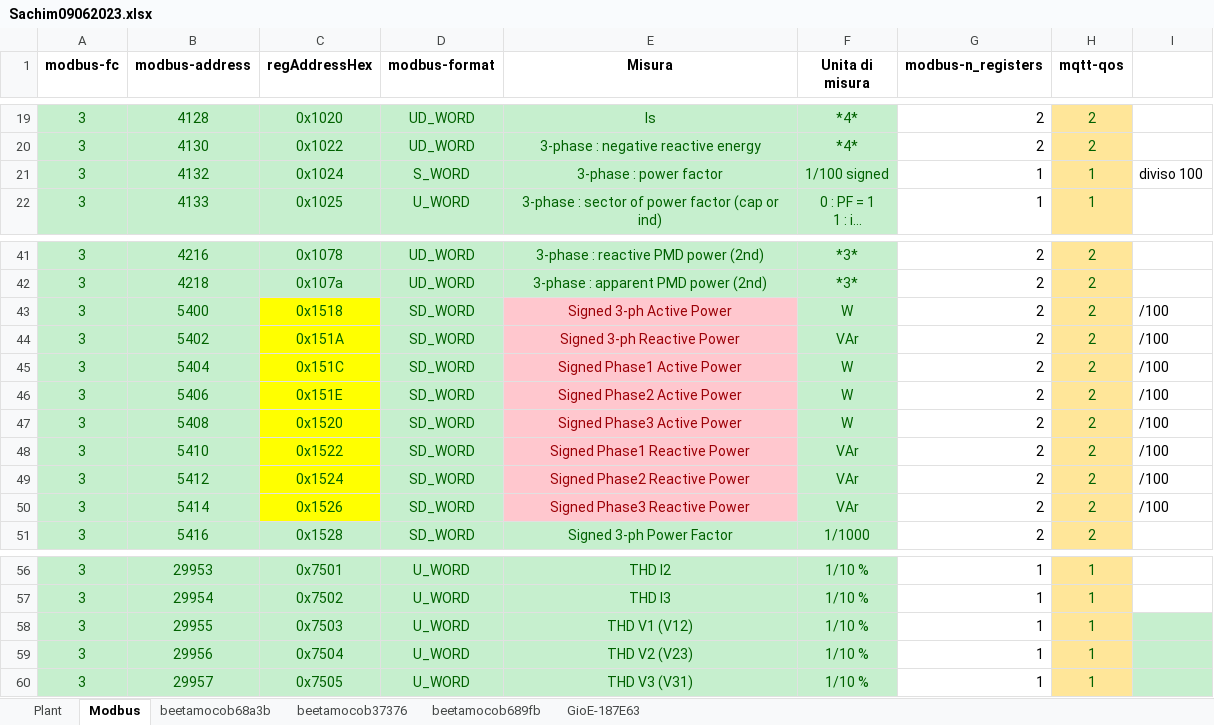
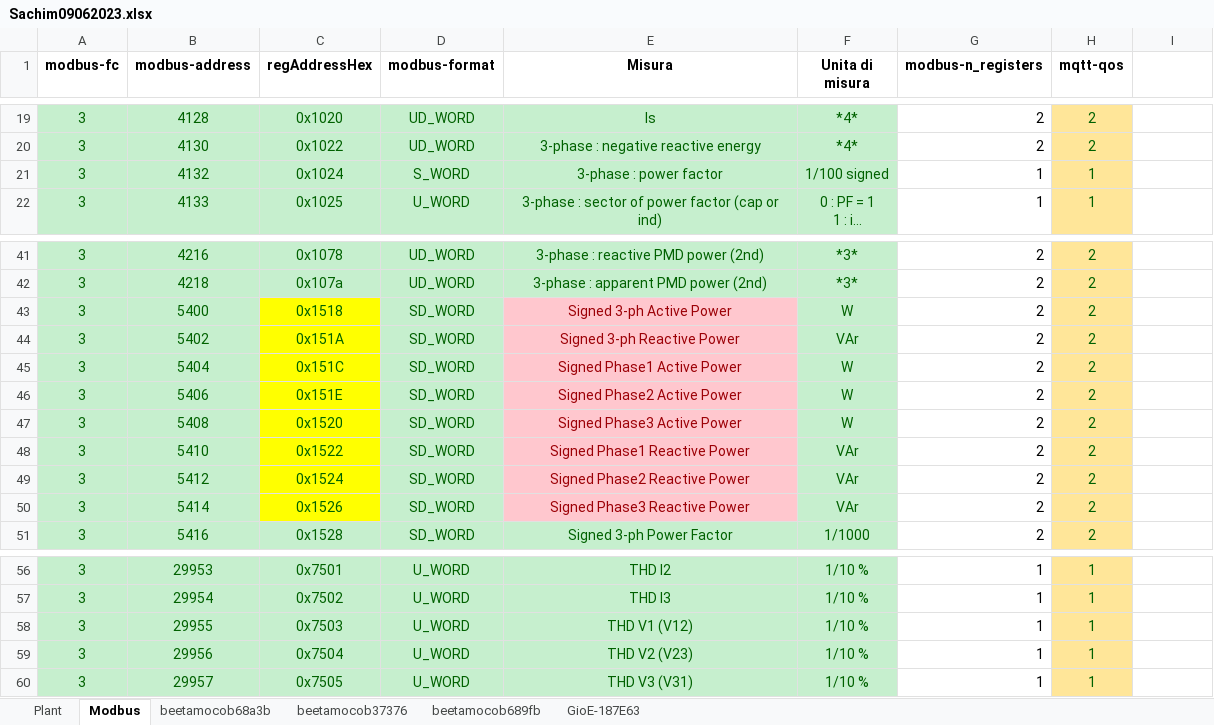
Before and after one commit to mohsenmgr/csvbuilder, an Excel workbook: Sachim09062023.xlsx, sheet Modbus, drawn as a sheet; only a part is shown, gaps mark what is left out; long unchanged cells end in …; values as stored, in another font and other column widths than the file's, no borders; the diff names each change by its address in the sheet, - before the commit and + after, or states it on an @@ line.

```diff
--- a/Sachim09062023.xlsx (sheet Modbus)
+++ b/Sachim09062023.xlsx (sheet Modbus)
-I21: diviso 100
+I21: (empty)
-I43:I50: /100
+I43:I50: (empty)
-I58:I60 fill: #C6EFCE
+I58:I60 fill: none
```
Also changed, not shown: 8 other files.
